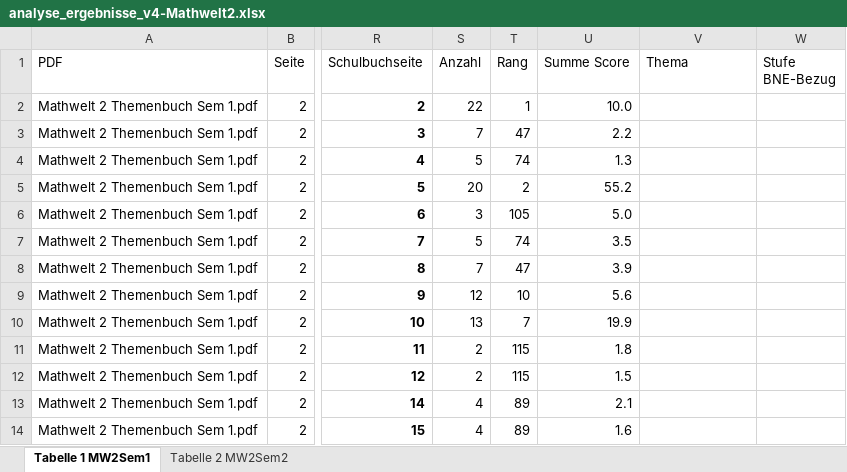
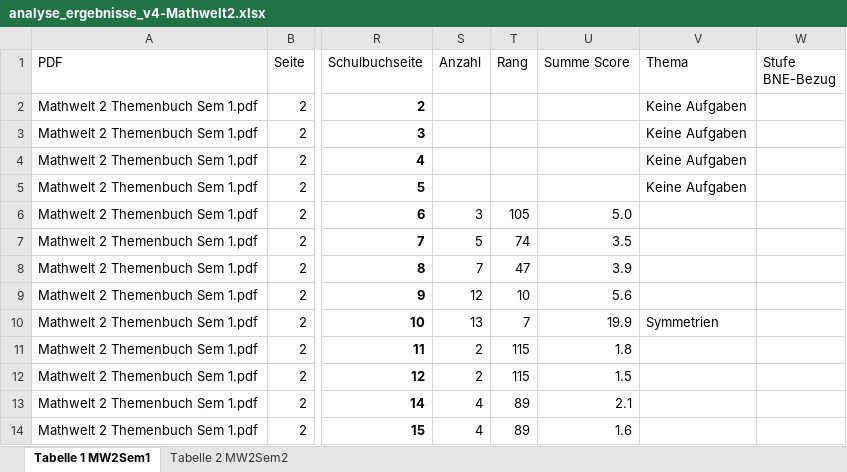
Before and after one commit to richard4231/richard4231.github.io, an Excel workbook: 25-11-pdf-Analyzer/analyse_ergebnisse_v4-Mathwelt2.xlsx, sheet Tabelle 1 MW2Sem1, drawn as a sheet; only a part is shown, gaps mark what is left out; values as stored, in another font and other column widths than the file's, no borders; conditional formats and table styles not drawn; the diff covers the shown part only; the diff names each change by its address in the sheet, - before the commit and + after, or states it on an @@ line.

```diff
--- a/25-11-pdf-Analyzer/analyse_ergebnisse_v4-Mathwelt2.xlsx (sheet Tabelle 1 MW2Sem1)
+++ b/25-11-pdf-Analyzer/analyse_ergebnisse_v4-Mathwelt2.xlsx (sheet Tabelle 1 MW2Sem1)
-S2 (Anzahl): 22
+S2 (Anzahl): (empty)
-T2 (Rang): 1
+T2 (Rang): (empty)
-U2 (Summe Score): 10.0
+U2 (Summe Score): (empty)
-V2:V5 (Thema): (empty)
+V2:V5 (Thema): Keine Aufgaben
-S3 (Anzahl): 7
+S3 (Anzahl): (empty)
-T3 (Rang): 47
+T3 (Rang): (empty)
-U3 (Summe Score): 2.2
+U3 (Summe Score): (empty)
-S4 (Anzahl): 5
+S4 (Anzahl): (empty)
-T4 (Rang): 74
+T4 (Rang): (empty)
-U4 (Summe Score): 1.3
+U4 (Summe Score): (empty)
-S5 (Anzahl): 20
+S5 (Anzahl): (empty)
-T5 (Rang): 2
+T5 (Rang): (empty)
-U5 (Summe Score): 55.2
+U5 (Summe Score): (empty)
-V10 (Thema): (empty)
+V10 (Thema): Symmetrien
```
Also changed, not shown: 35 edited cells and cell formats elsewhere in this sheet, sheet Tabelle 2 MW2Sem2, 25-11-pdf-Analyzer/analyse_ergebnisse_v4-Zahlenbuch6.xlsx.
